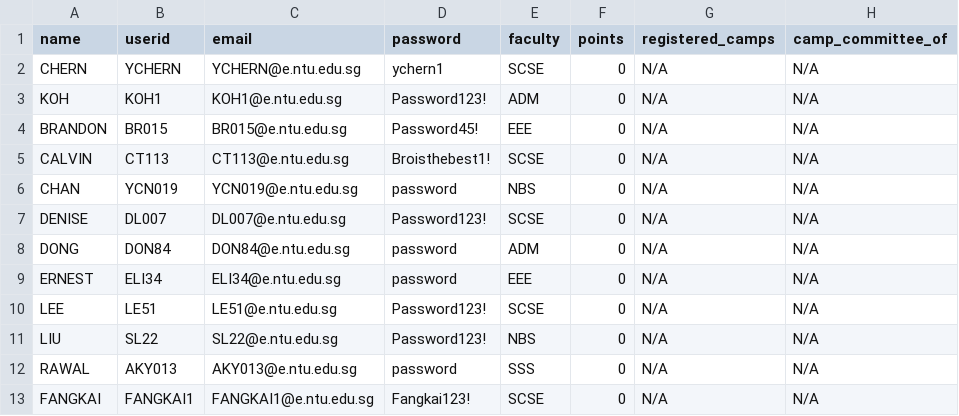
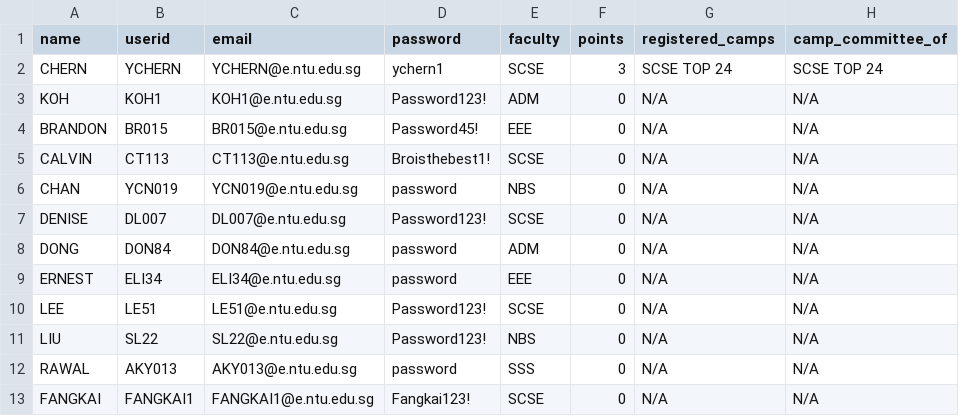
Before and after one commit to Jaysenso/sc2002-Assignment, a CSV file: data/student_list.csv, drawn as a sheet.

```diff
--- a/data/student_list.csv
+++ b/data/student_list.csv
@@ -1,3 +1,3 @@
 name,userid,email,password,faculty,points,registered_camps,camp_committee_of
-CHERN,YCHERN,YCHERN@e.ntu.edu.sg,ychern1,SCSE,0,N/A,N/A
+CHERN,YCHERN,YCHERN@e.ntu.edu.sg,ychern1,SCSE,3,SCSE TOP 24,SCSE TOP 24
 KOH,KOH1,KOH1@e.ntu.edu.sg,Password123!,ADM,0,N/A,N/A
```
Also changed, not shown: data/camp_list.csv, 2 other files.
